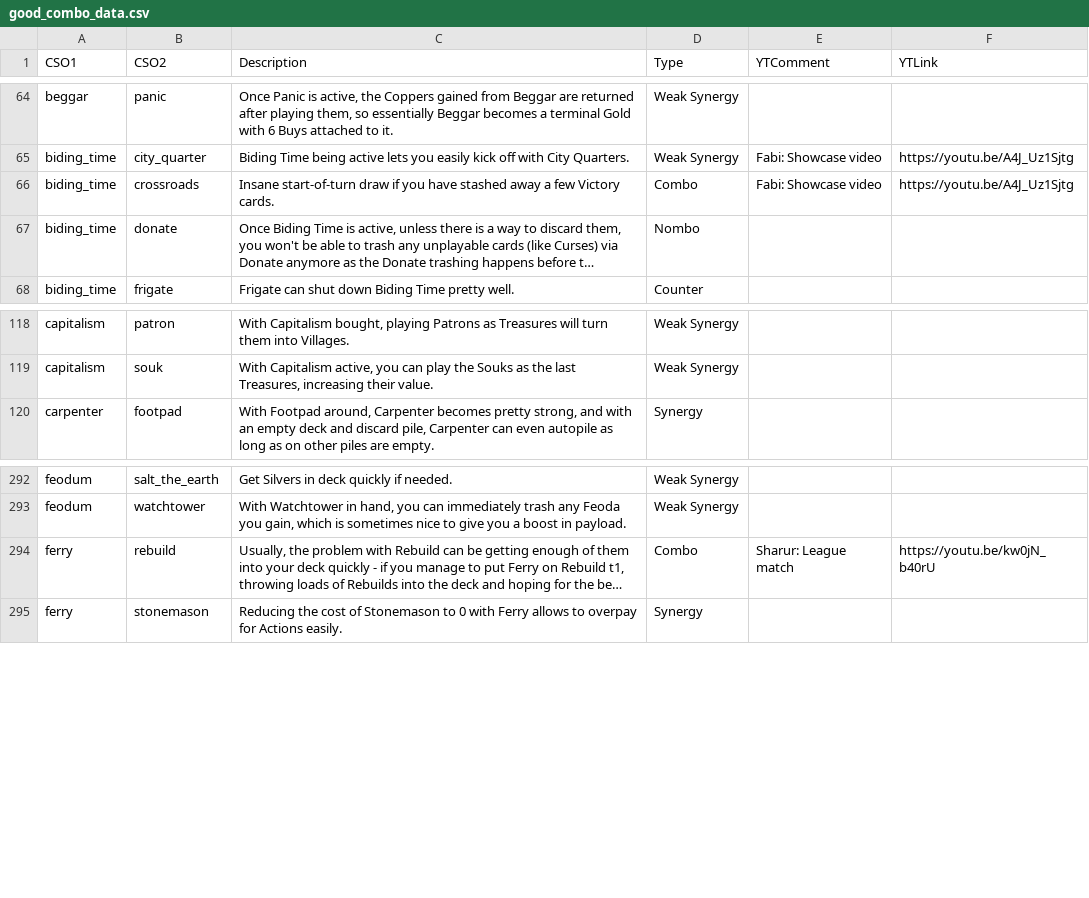
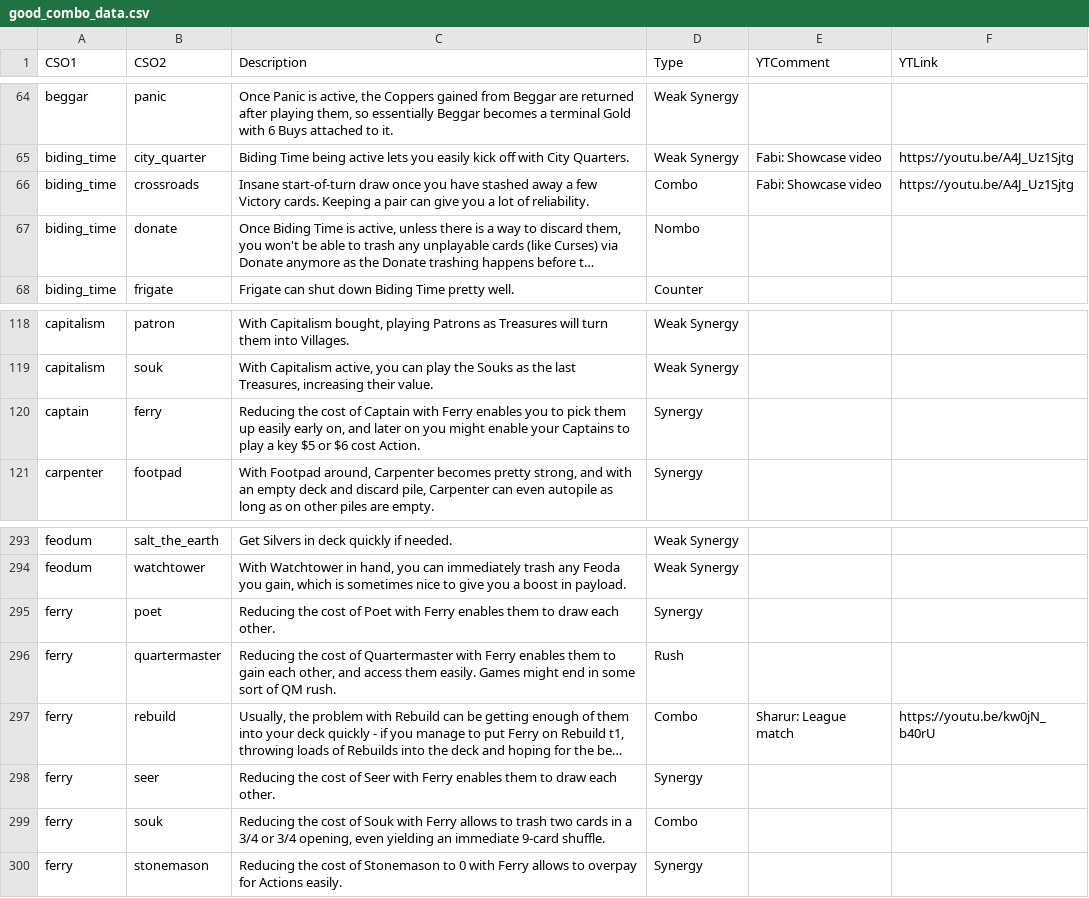
Before and after one commit to Fabian-Balzer/Randomkingdominion, a CSV file: card_info/good_combo_data.csv, drawn as a sheet; only a part is shown, gaps mark what is left out; long unchanged cells end in …; the diff names each change by its address in the sheet, - before the commit and + after, or states it on an @@ line.

Commit message:
Added a few more combos and interactions

```diff
--- a/card_info/good_combo_data.csv
+++ b/card_info/good_combo_data.csv
-C66 (Description): …start-of-turn draw if you have stashed away a few Victory cards.
+C66 (Description): …start-of-turn draw once you have stashed away a few Victory cards. Keeping a pair can give you a lot of reliability.
+row 120: captain | ferry | Reducing the cost of Captain with Ferry enables you to pick them up easily early on, and later on you might enable your Captains to play a key $5 or $6 cost Action. | Synergy
+row 295: ferry | poet | Reducing the cost of Poet with Ferry enables them to draw each other. | Synergy
+row 296: ferry | quartermaster | Reducing the cost of Quartermaster with Ferry enables them to gain each other, and access them easily. Games might end in some sort of QM rush. | Rush
+row 298: ferry | seer | Reducing the cost of Seer with Ferry enables them to draw each other. | Synergy
+row 299: ferry | souk | Reducing the cost of Souk with Ferry allows to trash two cards in a 3/4 or 3/4 opening, even yielding an immediate 9-card shuffle. | Combo
```
Also changed, not shown: card_info/good_card_data.csv, card_info/good_interaction_data.csv, 4 other files.
